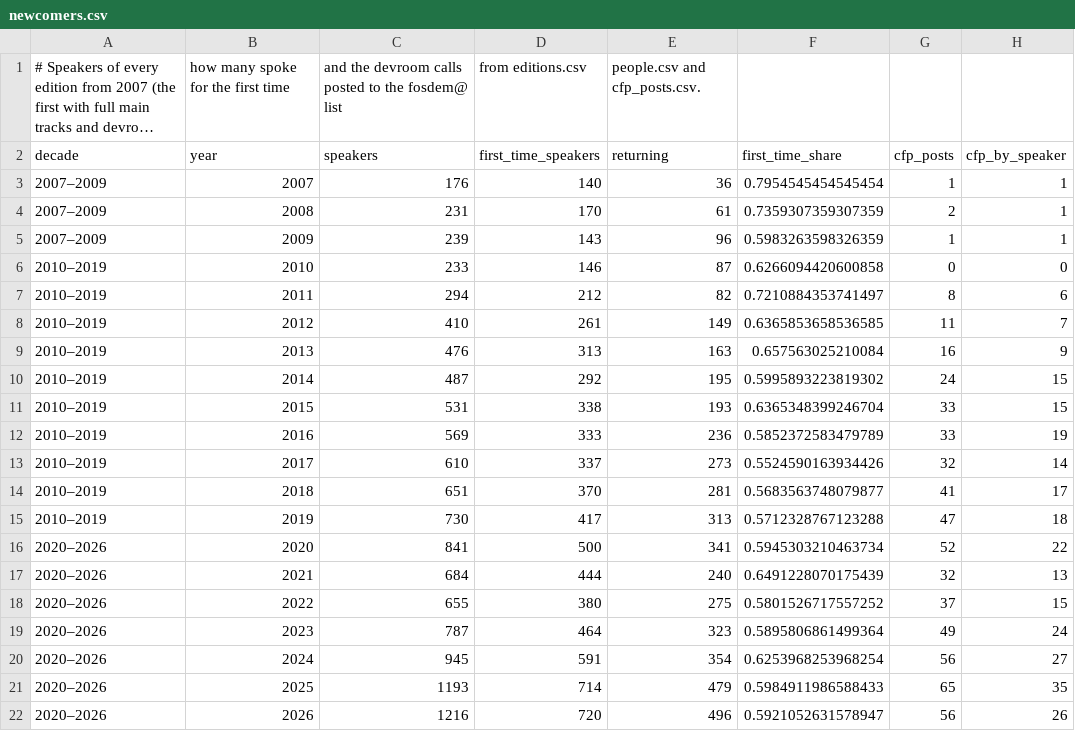
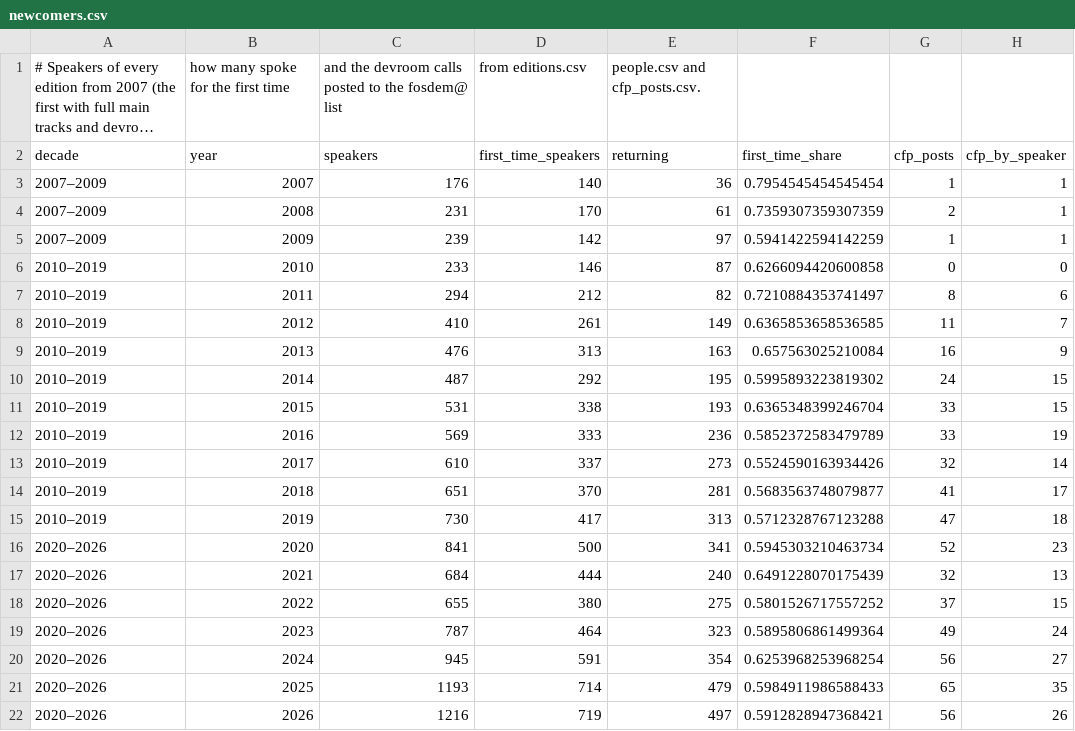
Before and after one commit to pietroppeter/tabelline, a CSV file: docs/stories/data/fosdem/story/newcomers.csv, drawn as a sheet; long unchanged cells end in ….

```diff
--- a/docs/stories/data/fosdem/story/newcomers.csv
+++ b/docs/stories/data/fosdem/story/newcomers.csv
@@ -4,3 +4,3 @@ decade,year,speakers,first_time_speakers,returning,first_time_share,cfp_posts,cf
 2007–2009,2008,231,170,61,0.7359307359307359,2,1
-2007–2009,2009,239,143,96,0.5983263598326359,1,1
+2007–2009,2009,239,142,97,0.5941422594142259,1,1
 2010–2019,2010,233,146,87,0.6266094420600858,0,0
@@ -15,3 +15,3 @@ decade,year,speakers,first_time_speakers,returning,first_time_share,cfp_posts,cf
 2010–2019,2019,730,417,313,0.5712328767123288,47,18
-2020–2026,2020,841,500,341,0.5945303210463734,52,22
+2020–2026,2020,841,500,341,0.5945303210463734,52,23
 2020–2026,2021,684,444,240,0.6491228070175439,32,13
@@ -21,2 +21,2 @@ decade,year,speakers,first_time_speakers,returning,first_time_share,cfp_posts,cf
 2020–2026,2025,1193,714,479,0.5984911986588433,65,35
-2020–2026,2026,1216,720,496,0.5921052631578947,56,26
+2020–2026,2026,1216,719,497,0.5912828947368421,56,26
```
Also changed, not shown: docs/stories/data/fosdem/cfp_posts.csv, docs/stories/data/fosdem/editions.csv, 9 other files.
